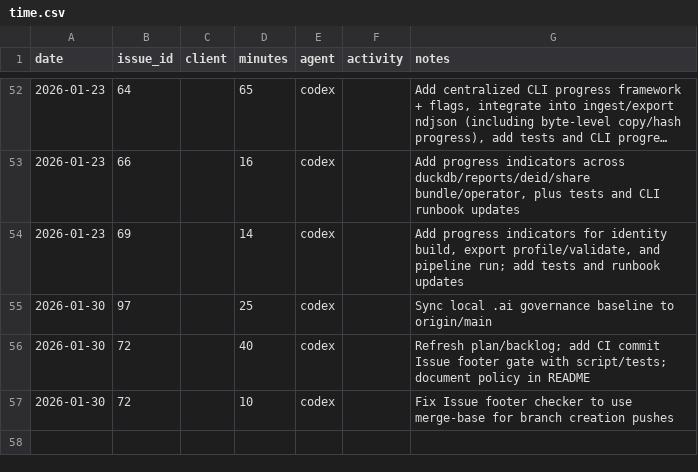
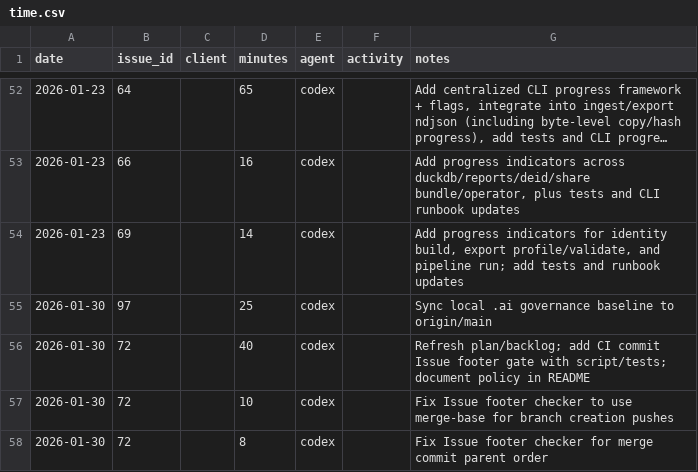
Before and after one commit to dave0875/HealthDelta, a CSV file: .ai/time/time.csv, drawn as a sheet; only a part is shown, gaps mark what is left out; long unchanged cells end in ….

Commit message:
Fix issue footer check for merge commits
Issue: #72

```diff
--- a/.ai/time/time.csv
+++ b/.ai/time/time.csv
@@ -57 +57,2 @@ date,issue_id,client,minutes,agent,activity,notes
 2026-01-30,72,,10,codex,,"Fix Issue footer checker to use merge-base for branch creation pushes"
+2026-01-30,72,,8,codex,,"Fix Issue footer checker for merge commit parent order"
```
Also changed, not shown: 2 other files.
